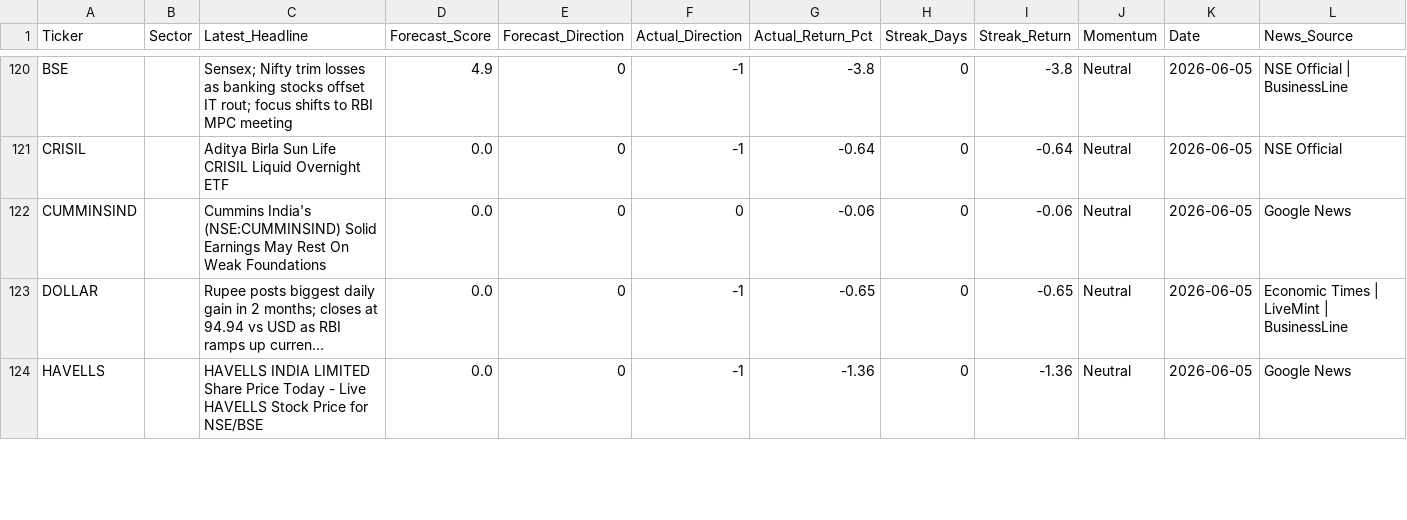
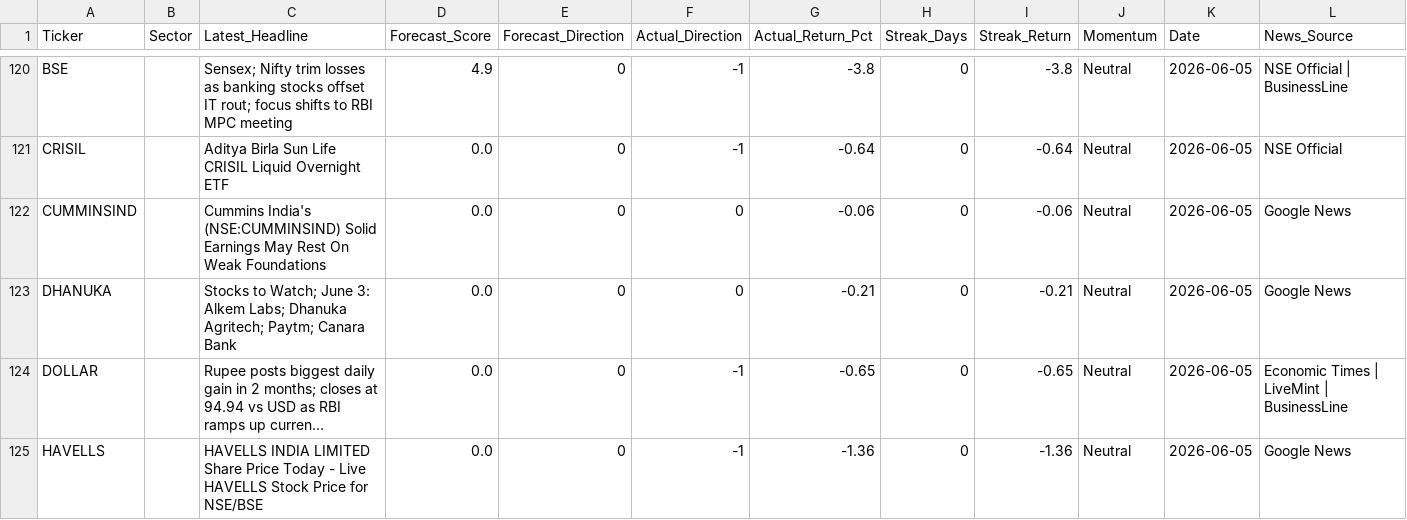
Before and after one commit to rupak-sarkar/xchart-app, a CSV file: history.csv, drawn as a sheet; only a part is shown, gaps mark what is left out; long unchanged cells end in …; rows hold the shown columns only; the diff covers the shown part only; the diff names each change by its address in the sheet, - before the commit and + after, or states it on an @@ line.

```diff
--- a/history.csv
+++ b/history.csv
+row 123: DHANUKA |  | Stocks to Watch; June 3: Alkem Labs; Dhanuka Agritech; Paytm; Canara Bank | 0.0 | 0 | 0 | -0.21 | 0 | -0.21 | Neutral | 2026-06-05 | Google News
```
Also changed, not shown: 1 edited cell elsewhere in this file, data.csv.
